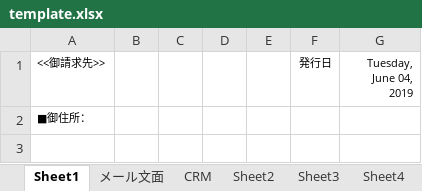
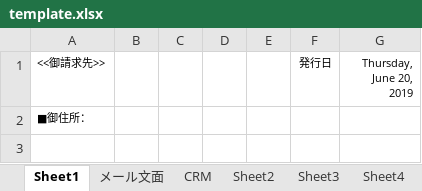
Before and after one commit to WITHPASSION/rms, an Excel workbook: public_html/template.xlsx, sheet Sheet1, drawn as a sheet; only a part is shown; values as stored, in another font and other column widths than the file's, no borders; charts and pictures not drawn; the diff names each change by its address in the sheet, - before the commit and + after, or states it on an @@ line.

```diff
--- a/public_html/template.xlsx (sheet Sheet1)
+++ b/public_html/template.xlsx (sheet Sheet1)
-G1: Tuesday, June 04, 2019
+G1: Thursday, June 20, 2019
```
